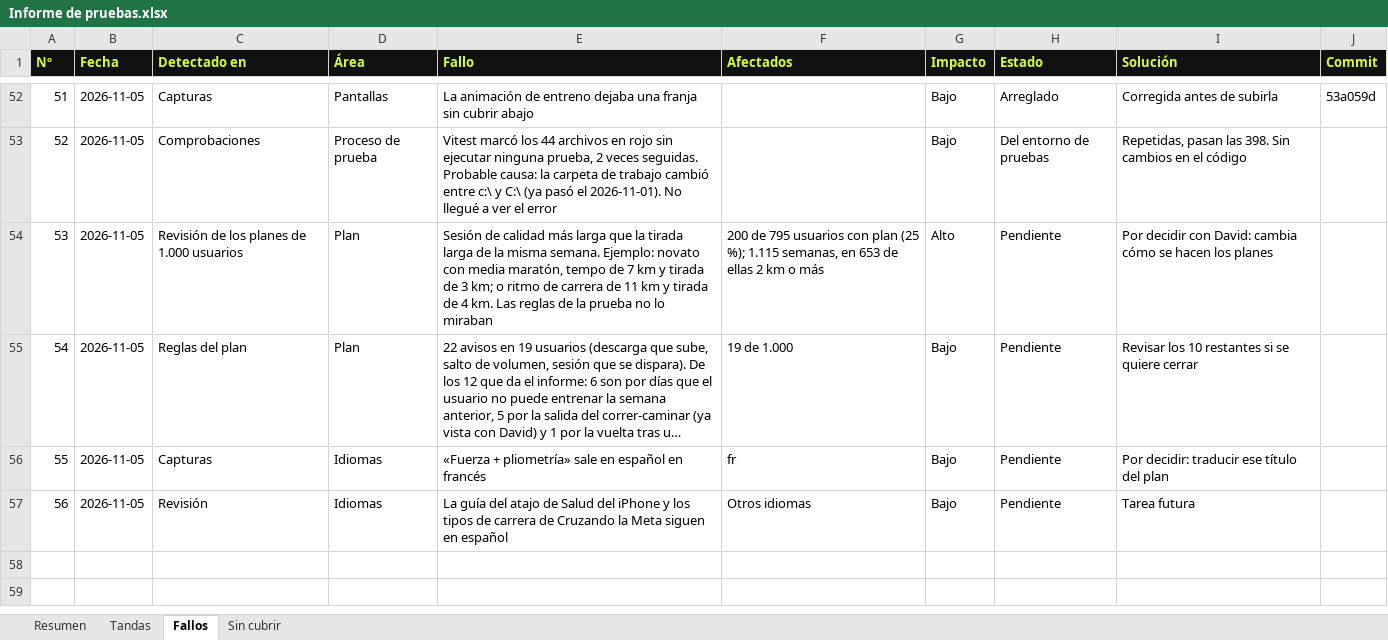
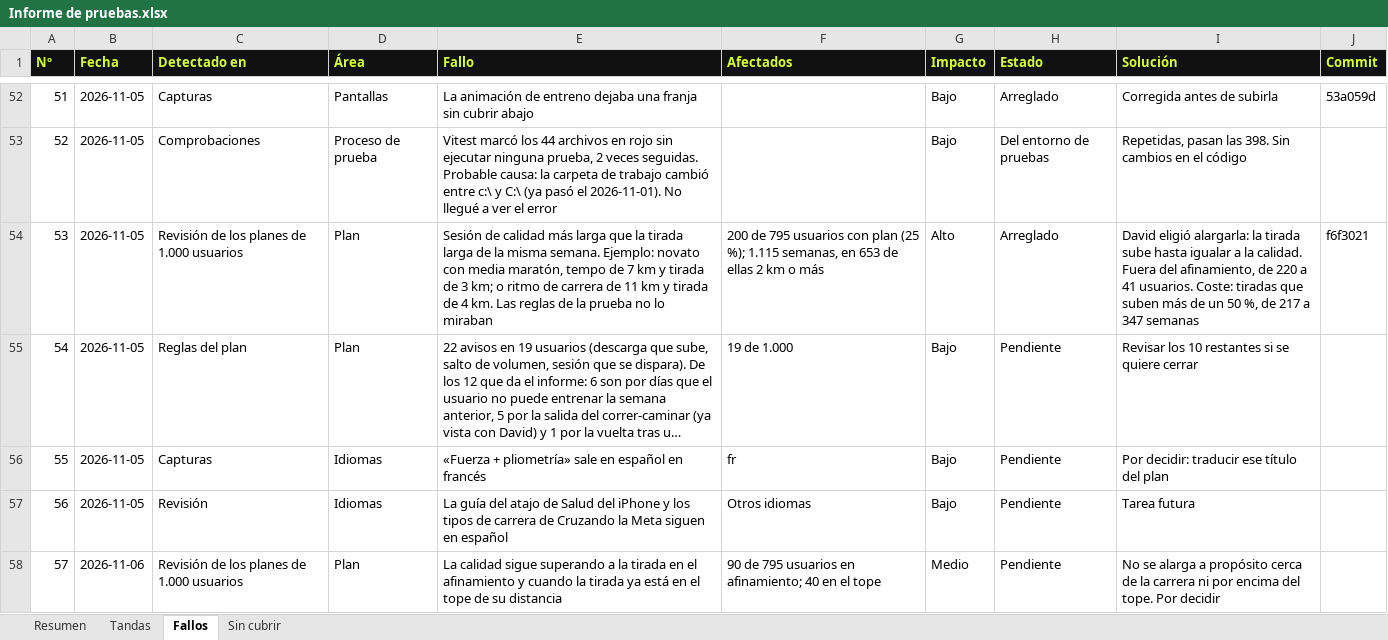
Before and after one commit to davidodo123/StatsRun, an Excel workbook: diario/Informe de pruebas.xlsx, sheet Fallos, drawn as a sheet; only a part is shown, gaps mark what is left out; long unchanged cells end in …; values as stored, in another font and other column widths than the file's, no borders; conditional formats not drawn; the diff names each change by its address in the sheet, - before the commit and + after, or states it on an @@ line.

Commit message:
Informe de pruebas al día: tirada larga arreglada y tandas de la comprobación

```diff
--- a/diario/Informe de pruebas.xlsx (sheet Fallos)
+++ b/diario/Informe de pruebas.xlsx (sheet Fallos)
-H54 (Estado): Pendiente
+H54 (Estado): Arreglado
-I54 (Solución): Por decidir con David: cambia cómo se hacen los planes
+I54 (Solución): David eligió alargarla: la tirada sube hasta igualar a la calidad. Fuera del afinamiento, de 220 a 41 usuarios. Coste: tiradas que suben más de un 50 %, de 217 a 347 semanas
-J54 (Commit): (empty)
+J54 (Commit): f6f3021
+row 58: 57 | 2026-11-06 | Revisión de los planes de 1.000 usuarios | Plan | La calidad sigue superando a la tirada en el afinamiento y cuando la tirada ya está en el tope de su distancia | 90 de 795 usuarios en afinamiento; 40 en el tope | Medio | Pendiente | No se alarga a propósito cerca de la carrera ni por encima del tope. Por decidir
```
Also changed, not shown: sheet Resumen, sheet Tandas, formulas that keep their value.
